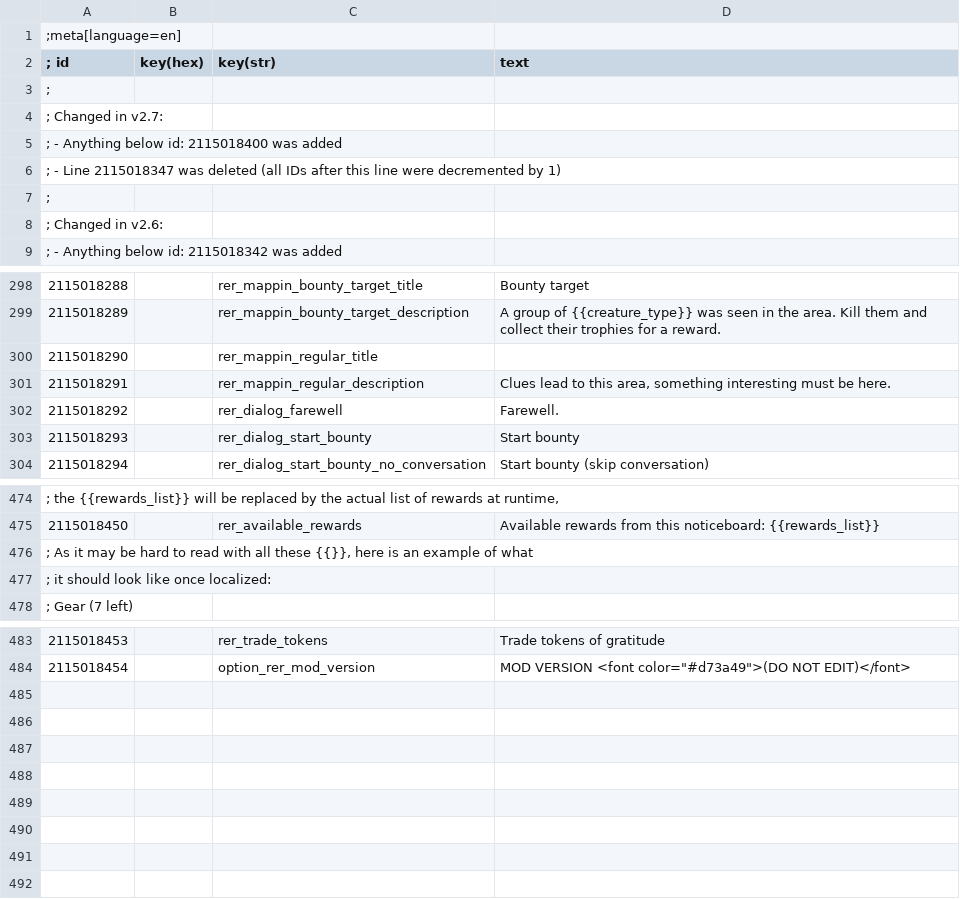
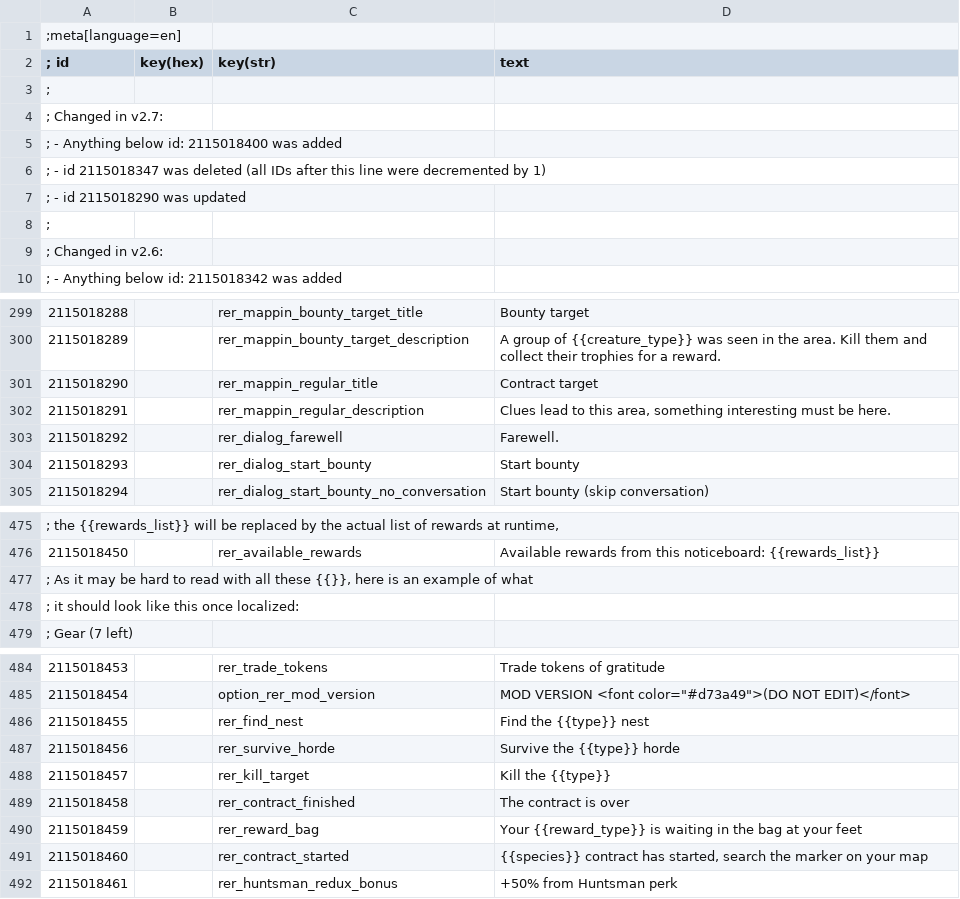
Before and after one commit to Aelto/tw3-random-encounters-reworked, a CSV file: strings/en.w3strings.csv, drawn as a sheet; only a part is shown, gaps mark what is left out.

```diff
--- a/strings/en.w3strings.csv
+++ b/strings/en.w3strings.csv
@@ -5,3 +5,4 @@
 ;  - Anything below id: 2115018400 was added
-;  - Line 2115018347 was deleted (all IDs after this line were decremented by 1)
+;  - id 2115018347 was deleted (all IDs after this line were decremented by 1)
+;  - id 2115018290 was updated
 ;
@@ -299,3 +300,3 @@
 2115018289|        |rer_mappin_bounty_target_description|A group of {{creature_type}} was seen in the area. Kill them and collect their trophies for a reward.
-2115018290|        |rer_mappin_regular_title|
+2115018290|        |rer_mappin_regular_title|Contract target
 2115018291|        |rer_mappin_regular_description|Clues lead to this area, something interesting must be here.
@@ -476,3 +477,3 @@
 ; As it may be hard to read with all these {{}}, here is an example of what
-; it should look like once localized:
+; it should look like this once localized:
 ; Gear (7 left)
@@ -484 +485,8 @@
 2115018454|        |option_rer_mod_version|MOD VERSION <font color="#d73a49">(DO NOT EDIT)</font>
+2115018455|        |rer_find_nest|Find the {{type}} nest
+2115018456|        |rer_survive_horde|Survive the {{type}} horde
+2115018457|        |rer_kill_target|Kill the {{type}}
+2115018458|        |rer_contract_finished|The contract is over
+2115018459|        |rer_reward_bag|Your {{reward_type}} is waiting in the bag at your feet
+2115018460|        |rer_contract_started|{{species}} contract has started, search the marker on your map
+2115018461|        |rer_huntsman_redux_bonus|+50% from Huntsman perk
```
Also changed, not shown: 45 other files.
